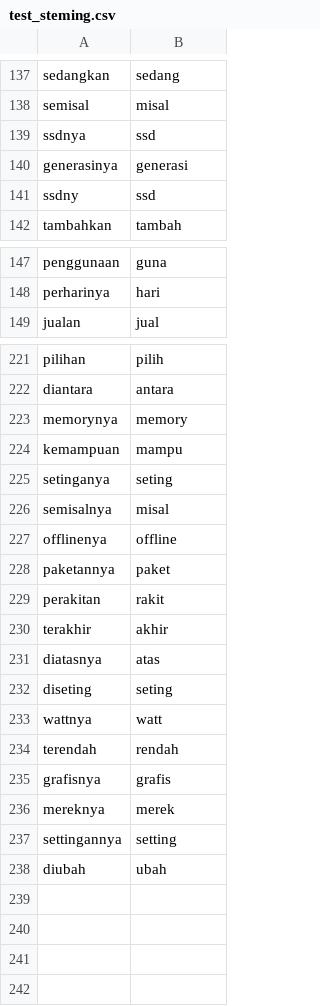
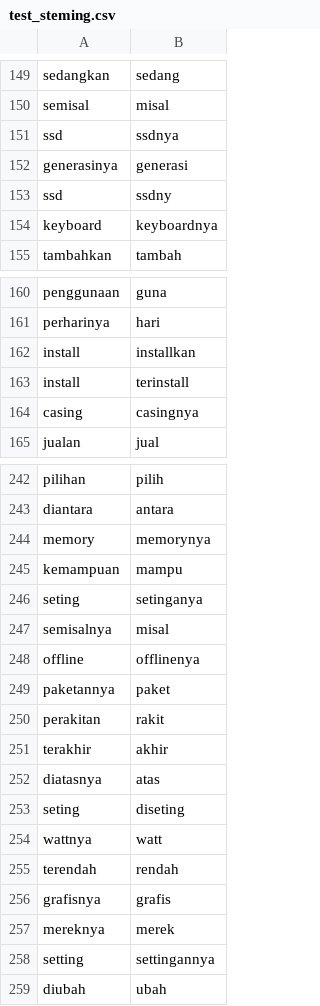
Before and after one commit to nyomanyudisdeveloper/NER_PC_GAMING, a CSV file: data_scientist/test_steming.csv, drawn as a sheet; only a part is shown, gaps mark what is left out; the diff covers the shown part only.

```diff
--- a/data_scientist/test_steming.csv
+++ b/data_scientist/test_steming.csv
@@ -138,5 +150,6 @@ sedangkan,sedang
 semisal,misal
-ssdnya,ssd
+ssd,ssdnya
 generasinya,generasi
-ssdny,ssd
+ssd,ssdny
+keyboard,keyboardnya
 tambahkan,tambah
@@ -148,2 +161,5 @@ penggunaan,guna
 perharinya,hari
+install,installkan
+install,terinstall
+casing,casingnya
 jualan,jual
@@ -222,7 +243,7 @@ pilihan,pilih
 diantara,antara
-memorynya,memory
+memory,memorynya
 kemampuan,mampu
-setinganya,seting
+seting,setinganya
 semisalnya,misal
-offlinenya,offline
+offline,offlinenya
 paketannya,paket
@@ -231,3 +252,3 @@ terakhir,akhir
 diatasnya,atas
-diseting,seting
+seting,diseting
 wattnya,watt
@@ -236,3 +257,3 @@ grafisnya,grafis
 mereknya,merek
-settingannya,setting
+setting,settingannya
 diubah,ubah
```
Also changed, not shown: 22 added rows, 5 removed rows and 6 edited cells elsewhere in this file, 2 other files.
